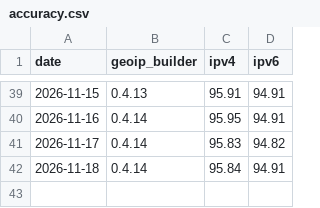
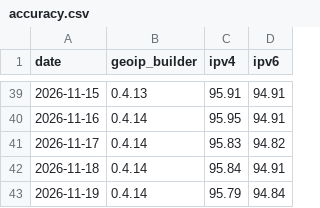
Before and after one commit to opengeoip/databases, a CSV file: accuracy.csv, drawn as a sheet; only a part is shown, gaps mark what is left out; the diff names each change by its address in the sheet, - before the commit and + after, or states it on an @@ line.

```diff
--- a/accuracy.csv
+++ b/accuracy.csv
+row 43: 2026-11-19 | 0.4.14 | 95.79 | 94.84
```
Also changed, not shown: 2 other files.
